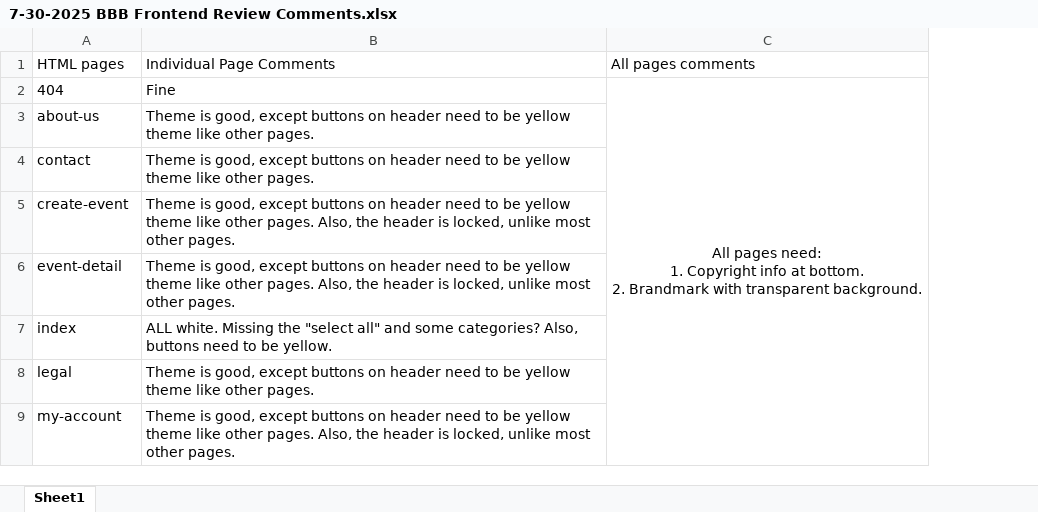
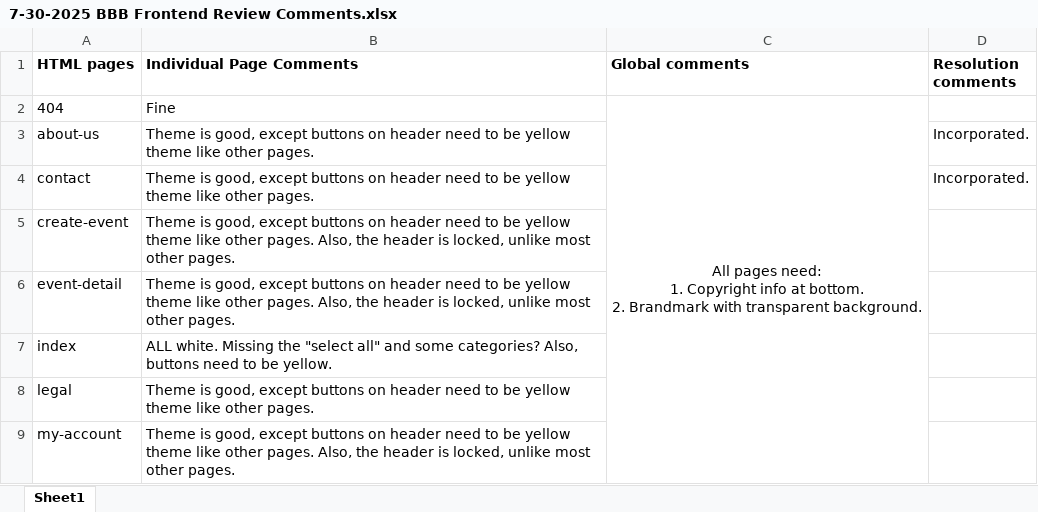
Before and after one commit to jkennedyriley/busybeeboard, an Excel workbook: docs/7-30-2025 BBB Frontend Review Comments.xlsx, sheet Sheet1, drawn as a sheet; only a part is shown; values as stored, in another font and other column widths than the file's, no borders; the diff names each change by its address in the sheet, - before the commit and + after, or states it on an @@ line.

```diff
--- a/docs/7-30-2025 BBB Frontend Review Comments.xlsx (sheet Sheet1)
+++ b/docs/7-30-2025 BBB Frontend Review Comments.xlsx (sheet Sheet1)
+column D (Resolution comments), rows 3-4: Incorporated. | Incorporated.
-A1:C1 bold: off
+A1:C1 bold: on
-C1: All pages comments
+C1: Global comments
```
Also changed, not shown: 2 other files.
